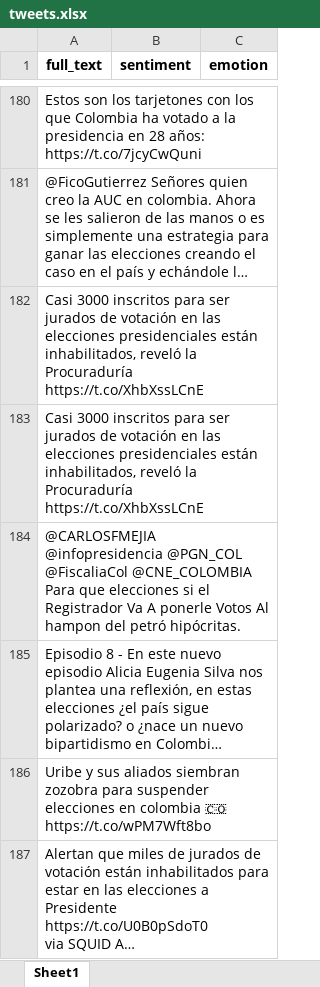
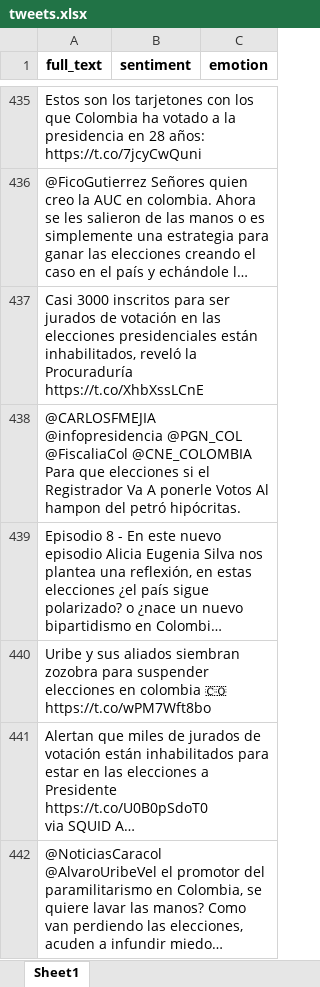
Before and after one commit to mlosadao/workshop3-social-networks-analysis, an Excel workbook: data/tweets.xlsx, sheet Sheet1, drawn as a sheet; only a part is shown, gaps mark what is left out; the shorter side is filled out with more unchanged rows; long unchanged cells end in …; values as stored, in another font and other column widths than the file's, no borders; removed rows and columns are numbered as before the commit, all else as after; the diff covers the shown part only; the diff names each change by its address in the sheet, - before the commit and + after, or states it on an @@ line.

```diff
--- a/data/tweets.xlsx (sheet Sheet1)
+++ b/data/tweets.xlsx (sheet Sheet1)
-row 183: Casi 3000 inscritos para ser jurados de votación en las elecciones presidenciales están inhabilitados, reveló la Procuraduría https://t.co/XhbXssLCnE
```
Also changed, not shown: 420 added rows and 19 removed rows elsewhere in this sheet, 3 other files.
